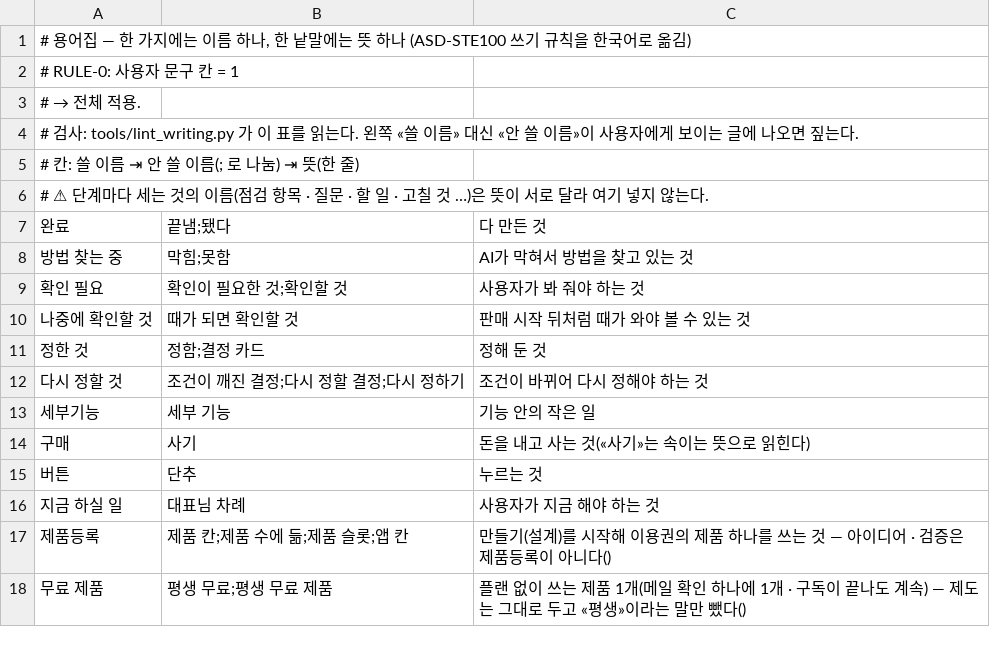
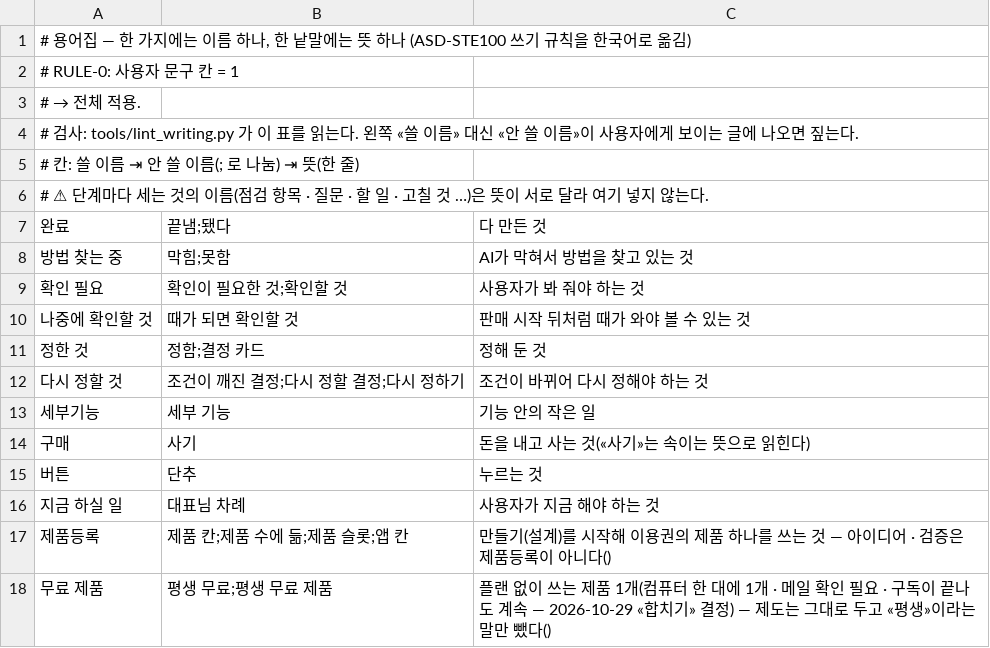
Before and after one commit to lovolve/nightflight, a TSV file: data/용어.tsv, drawn as a sheet.

```diff
--- a/data/용어.tsv
+++ b/data/용어.tsv
@@ -17,2 +17,2 @@
 제품등록	제품 칸;제품 수에 듦;제품 슬롯;앱 칸	만들기(설계)를 시작해 이용권의 제품 하나를 쓰는 것 — 아이디어 · 검증은 제품등록이 아니다()
-무료 제품	평생 무료;평생 무료 제품	플랜 없이 쓰는 제품 1개(메일 확인 하나에 1개 · 구독이 끝나도 계속) — 제도는 그대로 두고 «평생»이라는 말만 뺐다()
+무료 제품	평생 무료;평생 무료 제품	플랜 없이 쓰는 제품 1개(컴퓨터 한 대에 1개 · 메일 확인 필요 · 구독이 끝나도 계속 — 2026-10-29 «합치기» 결정) — 제도는 그대로 두고 «평생»이라는 말만 뺐다()
```
Also changed, not shown: 25 other files.
